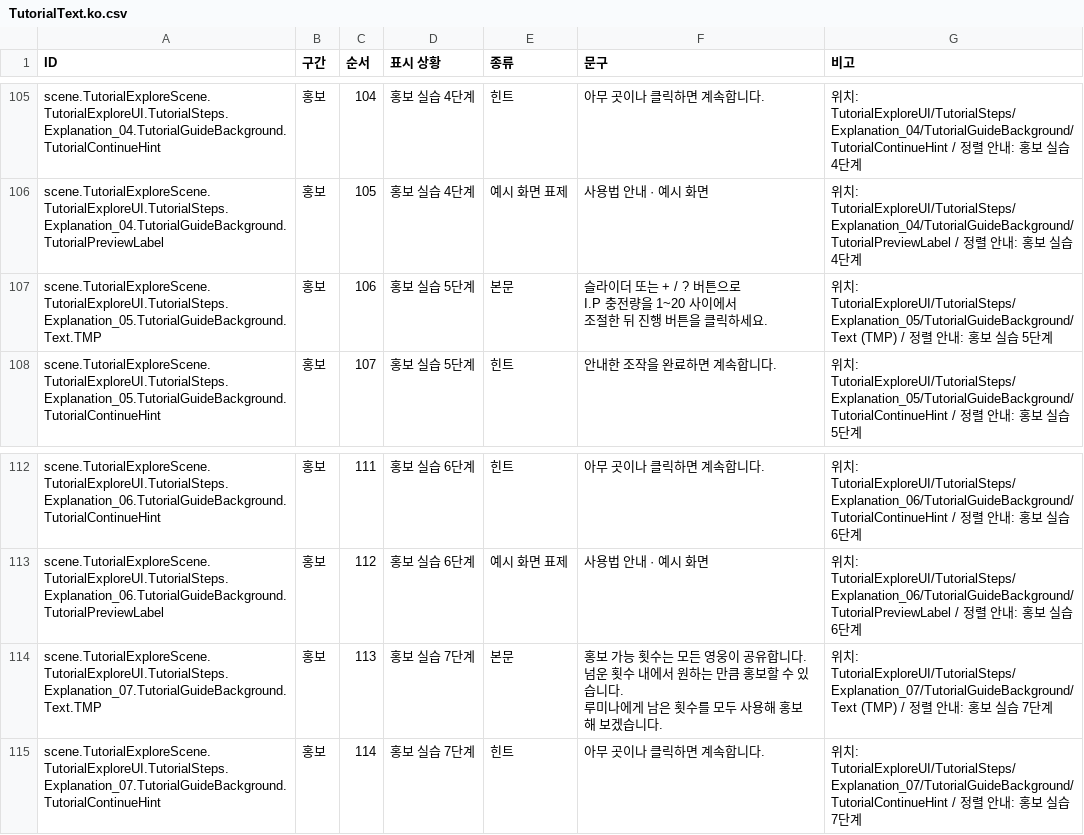
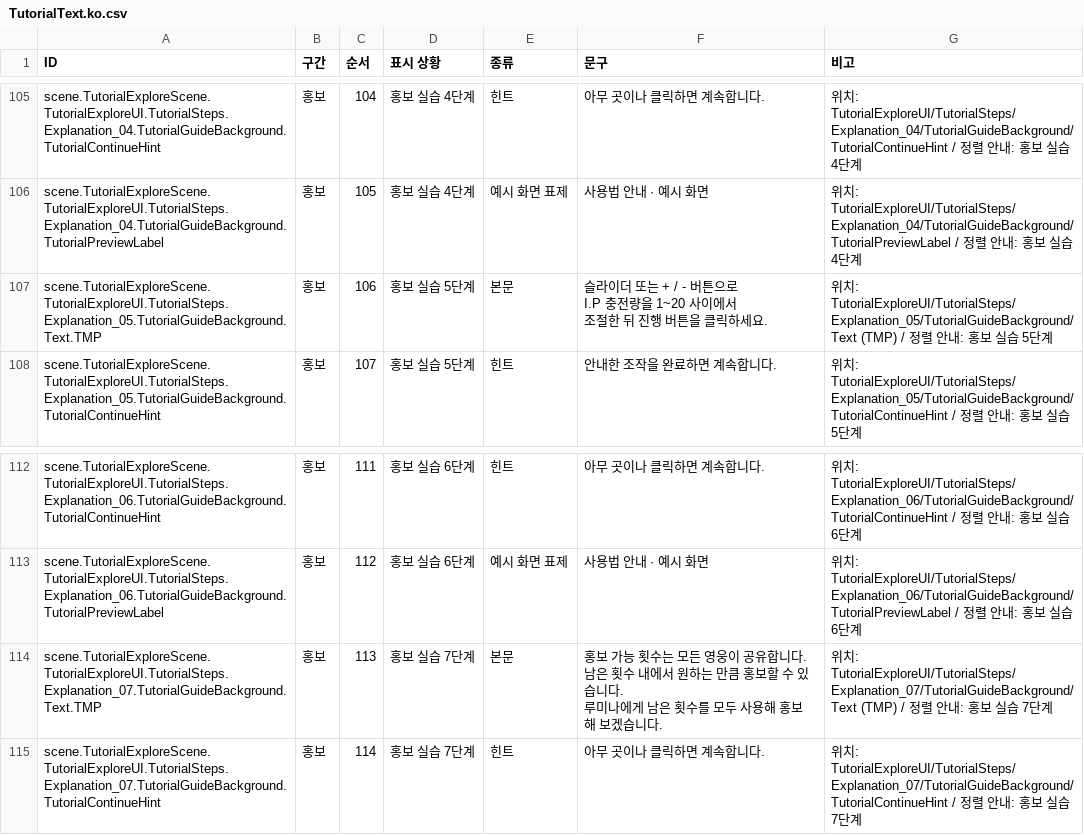
Before and after one commit to TeamNorthernSky/HeroInfluence, a CSV file: Assets/StreamingAssets/Tutorial/TutorialText.ko.csv, drawn as a sheet; only a part is shown, gaps mark what is left out.

```diff
--- a/Assets/StreamingAssets/Tutorial/TutorialText.ko.csv
+++ b/Assets/StreamingAssets/Tutorial/TutorialText.ko.csv
@@ -143,5 +143,5 @@ scene.TutorialExploreScene.TutorialExploreUI.TutorialSteps.Explanation_04.Tutori
 scene.TutorialExploreScene.TutorialExploreUI.TutorialSteps.Explanation_04.TutorialGuideBackground.TutorialPreviewLabel,홍보,105,홍보 실습 4단계,예시 화면 표제,사용법 안내 · 예시 화면,위치: TutorialExploreUI/TutorialSteps/Explanation_04/TutorialGuideBackground/TutorialPreviewLabel / 정렬 안내: 홍보 실습 4단계
-scene.TutorialExploreScene.TutorialExploreUI.TutorialSteps.Explanation_05.TutorialGuideBackground.Text.TMP,홍보,106,홍보 실습 5단계,본문,"슬라이더 또는 + / ? 버튼으로
-I.P 충전량을 1~20 사이에서
-조절한 뒤 진행 버튼을 클릭하세요.",위치: TutorialExploreUI/TutorialSteps/Explanation_05/TutorialGuideBackground/Text (TMP) / 정렬 안내: 홍보 실습 5단계
+scene.TutorialExploreScene.TutorialExploreUI.TutorialSteps.Explanation_05.TutorialGuideBackground.Text.TMP,홍보,106,홍보 실습 5단계,본문,"슬라이더 또는 + / - 버튼으로
+I.P 충전량을 1~20 사이에서
+조절한 뒤 진행 버튼을 클릭하세요.",위치: TutorialExploreUI/TutorialSteps/Explanation_05/TutorialGuideBackground/Text (TMP) / 정렬 안내: 홍보 실습 5단계
 scene.TutorialExploreScene.TutorialExploreUI.TutorialSteps.Explanation_05.TutorialGuideBackground.TutorialContinueHint,홍보,107,홍보 실습 5단계,힌트,안내한 조작을 완료하면 계속합니다.,위치: TutorialExploreUI/TutorialSteps/Explanation_05/TutorialGuideBackground/TutorialContinueHint / 정렬 안내: 홍보 실습 5단계
@@ -153,5 +153,5 @@ scene.TutorialExploreScene.TutorialExploreUI.TutorialSteps.Explanation_06.Tutori
 scene.TutorialExploreScene.TutorialExploreUI.TutorialSteps.Explanation_06.TutorialGuideBackground.TutorialPreviewLabel,홍보,112,홍보 실습 6단계,예시 화면 표제,사용법 안내 · 예시 화면,위치: TutorialExploreUI/TutorialSteps/Explanation_06/TutorialGuideBackground/TutorialPreviewLabel / 정렬 안내: 홍보 실습 6단계
-scene.TutorialExploreScene.TutorialExploreUI.TutorialSteps.Explanation_07.TutorialGuideBackground.Text.TMP,홍보,113,홍보 실습 7단계,본문,"홍보 가능 횟수는 모든 영웅이 공유합니다.
-넘운 횟수 내에서 원하는 만큼 홍보할 수 있습니다.
-루미나에게 남은 횟수를 모두 사용해 홍보해 보겠습니다.",위치: TutorialExploreUI/TutorialSteps/Explanation_07/TutorialGuideBackground/Text (TMP) / 정렬 안내: 홍보 실습 7단계
+scene.TutorialExploreScene.TutorialExploreUI.TutorialSteps.Explanation_07.TutorialGuideBackground.Text.TMP,홍보,113,홍보 실습 7단계,본문,"홍보 가능 횟수는 모든 영웅이 공유합니다.
+남은 횟수 내에서 원하는 만큼 홍보할 수 있습니다.
+루미나에게 남은 횟수를 모두 사용해 홍보해 보겠습니다.",위치: TutorialExploreUI/TutorialSteps/Explanation_07/TutorialGuideBackground/Text (TMP) / 정렬 안내: 홍보 실습 7단계
 scene.TutorialExploreScene.TutorialExploreUI.TutorialSteps.Explanation_07.TutorialGuideBackground.TutorialContinueHint,홍보,114,홍보 실습 7단계,힌트,아무 곳이나 클릭하면 계속합니다.,위치: TutorialExploreUI/TutorialSteps/Explanation_07/TutorialGuideBackground/TutorialContinueHint / 정렬 안내: 홍보 실습 7단계
```
Also changed, not shown: 2 other files.
